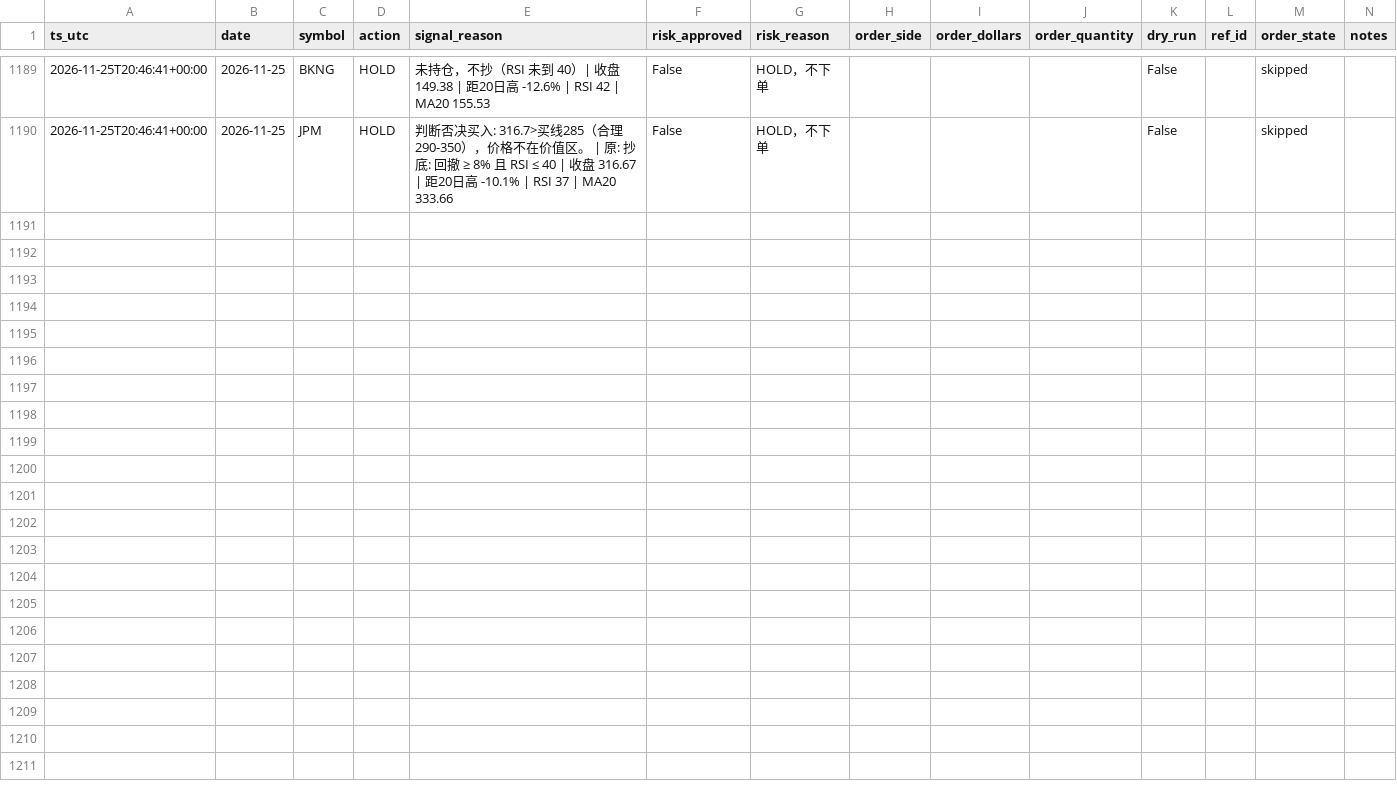
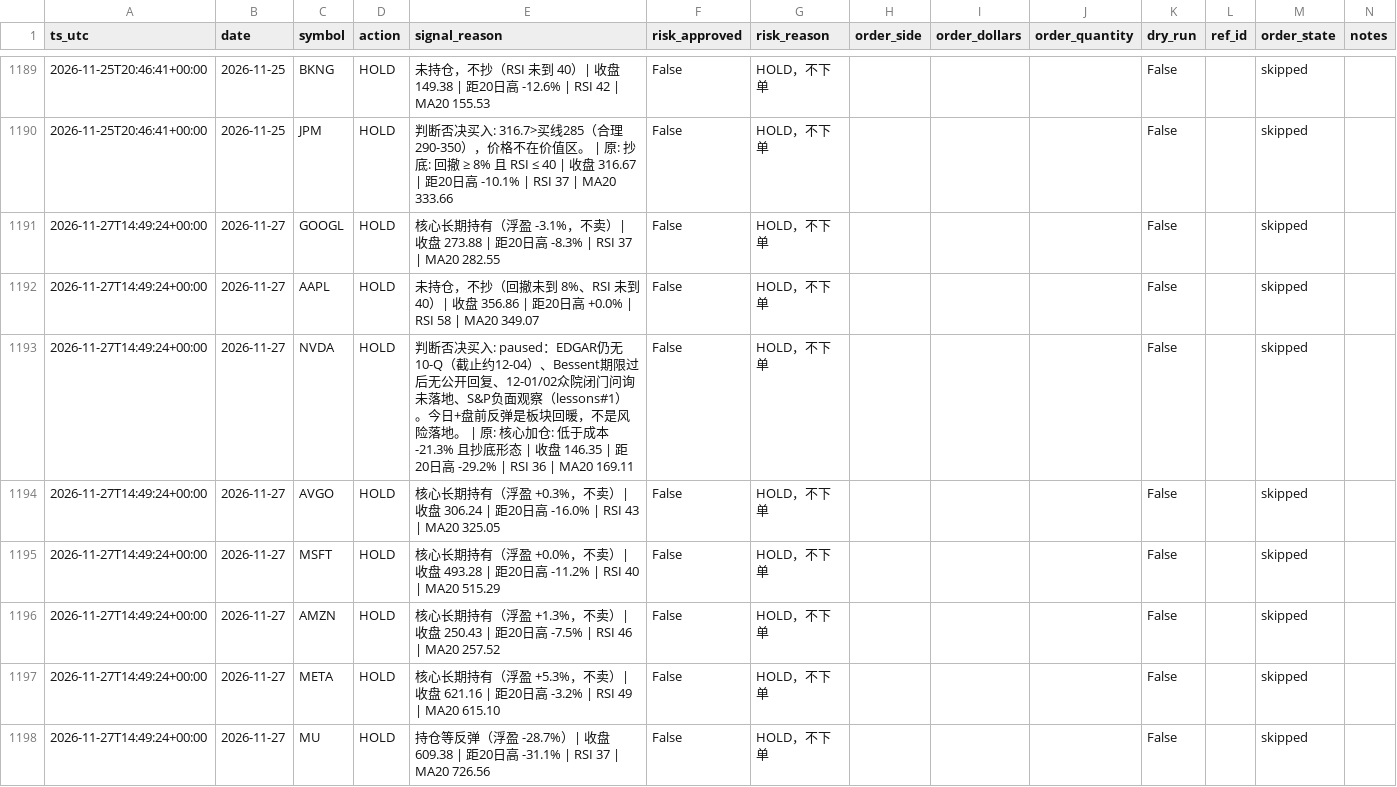
Before and after one commit to Lilylu0718/robinhood, a CSV file: decisions.csv, drawn as a sheet; only a part is shown, gaps mark what is left out; the diff covers the shown part only.

```diff
--- a/decisions.csv
+++ b/decisions.csv
@@ -1190 +1190,9 @@ ts_utc,date,symbol,action,signal_reason,risk_approved,risk_reason,order_side,ord
 2026-11-25T20:46:41+00:00,2026-11-25,JPM,HOLD,判断否决买入: 316.7>买线285（合理290-350），价格不在价值区。 | 原: 抄底: 回撤 ≥ 8% 且 RSI ≤ 40 | 收盘 316.67 | 距20日高 -10.1% | RSI 37 | MA20 333.66,False,HOLD，不下单,,,,False,,skipped,
+2026-11-27T14:49:24+00:00,2026-11-27,GOOGL,HOLD,核心长期持有（浮盈 -3.1%，不卖）| 收盘 273.88 | 距20日高 -8.3% | RSI 37 | MA20 282.55,False,HOLD，不下单,,,,False,,skipped,
+2026-11-27T14:49:24+00:00,2026-11-27,AAPL,HOLD,未持仓，不抄（回撤未到 8%、RSI 未到 40）| 收盘 356.86 | 距20日高 +0.0% | RSI 58 | MA20 349.07,False,HOLD，不下单,,,,False,,skipped,
+2026-11-27T14:49:24+00:00,2026-11-27,NVDA,HOLD,判断否决买入: paused：EDGAR仍无10-Q（截止约12-04）、Bessent期限过后无公开回复、12-01/02众院闭门问询未落地、S&P负面观察（lessons#1）。今日+盘前反弹是板块回暖，不是风险落地。 | 原: 核心加仓: 低于成本 -21.3% 且抄底形态 | 收盘 146.35 | 距20日高 -29.2% | RSI 36 | MA20 169.11,False,HOLD，不下单,,,,False,,skipped,
+2026-11-27T14:49:24+00:00,2026-11-27,AVGO,HOLD,核心长期持有（浮盈 +0.3%，不卖）| 收盘 306.24 | 距20日高 -16.0% | RSI 43 | MA20 325.05,False,HOLD，不下单,,,,False,,skipped,
+2026-11-27T14:49:24+00:00,2026-11-27,MSFT,HOLD,核心长期持有（浮盈 +0.0%，不卖）| 收盘 493.28 | 距20日高 -11.2% | RSI 40 | MA20 515.29,False,HOLD，不下单,,,,False,,skipped,
+2026-11-27T14:49:24+00:00,2026-11-27,AMZN,HOLD,核心长期持有（浮盈 +1.3%，不卖）| 收盘 250.43 | 距20日高 -7.5% | RSI 46 | MA20 257.52,False,HOLD，不下单,,,,False,,skipped,
+2026-11-27T14:49:24+00:00,2026-11-27,META,HOLD,核心长期持有（浮盈 +5.3%，不卖）| 收盘 621.16 | 距20日高 -3.2% | RSI 49 | MA20 615.10,False,HOLD，不下单,,,,False,,skipped,
+2026-11-27T14:49:24+00:00,2026-11-27,MU,HOLD,持仓等反弹（浮盈 -28.7%）| 收盘 609.38 | 距20日高 -31.1% | RSI 37 | MA20 726.56,False,HOLD，不下单,,,,False,,skipped,
```
Also changed, not shown: 7 added rows elsewhere in this file, equity.csv, 4 other files.
